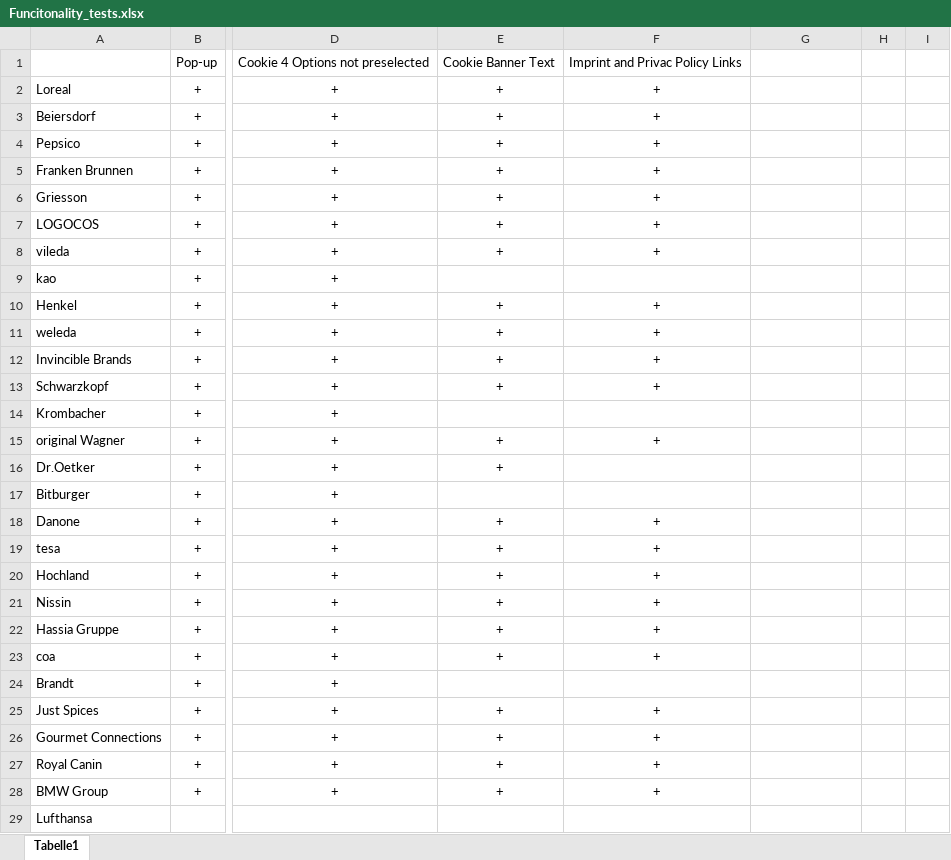
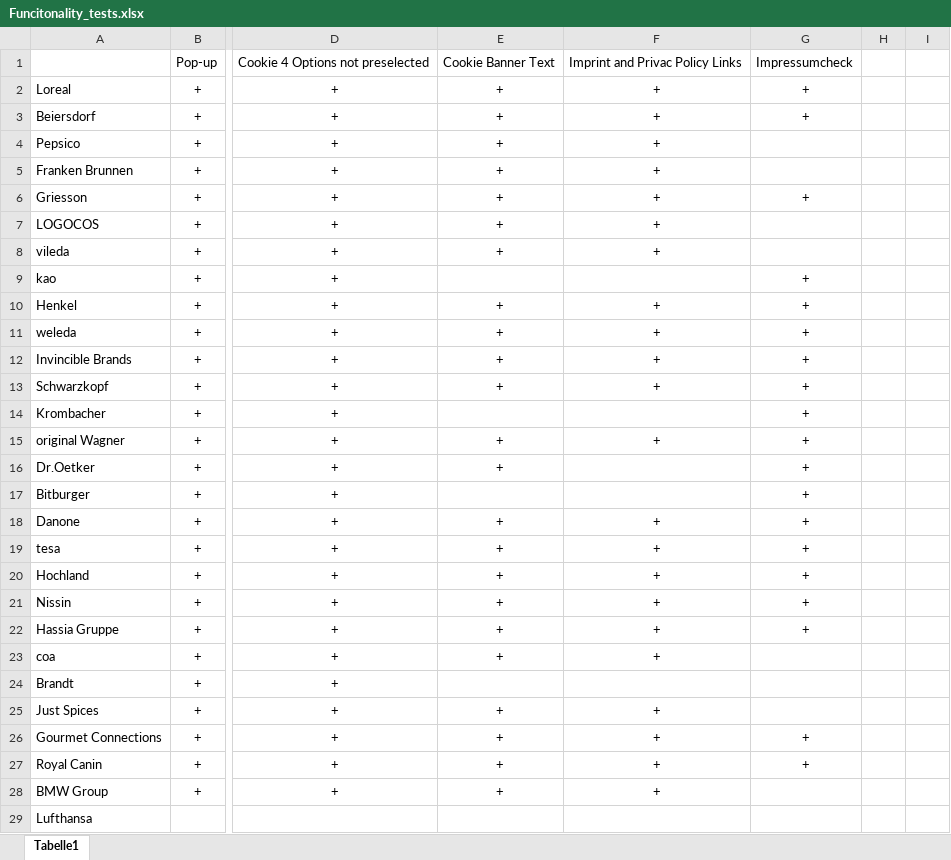
Before and after one commit to ecemeverett/Projektarbeit, an Excel workbook: Funcitonality_tests.xlsx, sheet Tabelle1, drawn as a sheet; only a part is shown, gaps mark what is left out; values as stored, in another font and other column widths than the file's, no borders; the diff covers the shown part only; the diff names each change by its address in the sheet, - before the commit and + after, or states it on an @@ line.

Commit message:
Add files via upload

```diff
--- a/Funcitonality_tests.xlsx (sheet Tabelle1)
+++ b/Funcitonality_tests.xlsx (sheet Tabelle1)
-G1: (empty)
+G1: Impressumcheck
-G2:G3: (empty)
+G2:G3: +
-G6: (empty)
+G6: +
-G9:G22: (empty)
+G9:G22: +
-G26:G27: (empty)
+G26:G27: +
```
Also changed, not shown: 19 edited cells elsewhere in this sheet.
